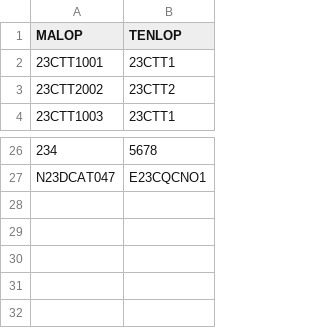
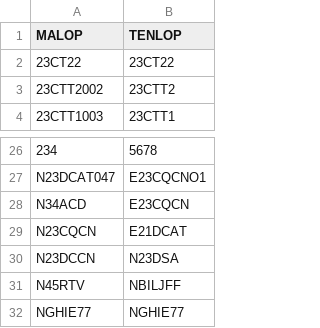
Before and after one commit to nghiemmmm/PROJECT, a CSV file: SFML/data/Courses/course.csv, drawn as a sheet; only a part is shown, gaps mark what is left out.

```diff
--- a/SFML/data/Courses/course.csv
+++ b/SFML/data/Courses/course.csv
@@ -1,3 +1,3 @@
 MALOP, TENLOP
-23CTT1001,23CTT1
+23CT22,23CT22
 23CTT2002,23CTT2
@@ -27 +27,6 @@
 N23DCAT047,E23CQCNO1
+N34ACD,E23CQCN
+N23CQCN,E21DCAT
+N23DCCN,N23DSA
+N45RTV,NBILJFF
+NGHIE77,NGHIE77
```
Also changed, not shown: SFML/subjects.csv, 45 other files.
